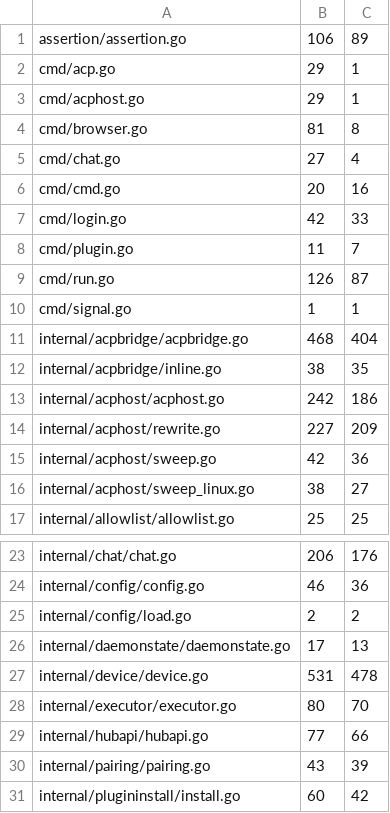
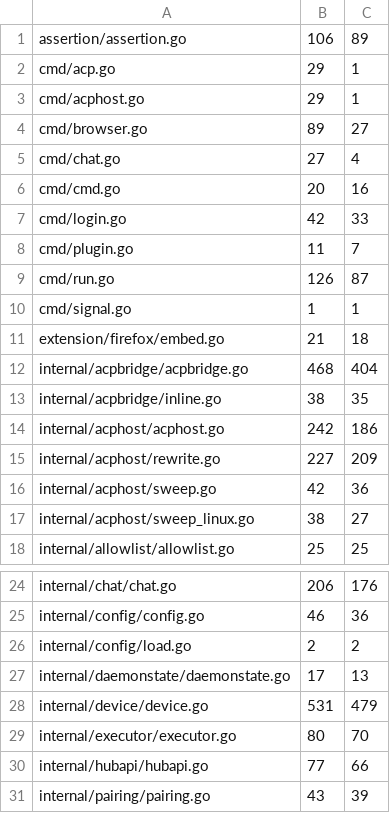
Before and after one commit to USA-RedDragon/hermes-device, a TSV file: .github/coverage-baseline.tsv, drawn as a sheet; only a part is shown, gaps mark what is left out; the shorter side is filled out with more unchanged rows.

```diff
--- a/.github/coverage-baseline.tsv
+++ b/.github/coverage-baseline.tsv
@@ -3,3 +3,3 @@ cmd/acp.go	29	1
 cmd/acphost.go	29	1
-cmd/browser.go	81	8
+cmd/browser.go	89	27
 cmd/chat.go	27	4
@@ -10,2 +10,3 @@ cmd/run.go	126	87
 cmd/signal.go	1	1
+extension/firefox/embed.go	21	18
 internal/acpbridge/acpbridge.go	468	404
@@ -26,3 +27,3 @@ internal/config/load.go	2	2
 internal/daemonstate/daemonstate.go	17	13
-internal/device/device.go	531	478
+internal/device/device.go	531	479
 internal/executor/executor.go	80	70
```
Also changed, not shown: 1 other file.
